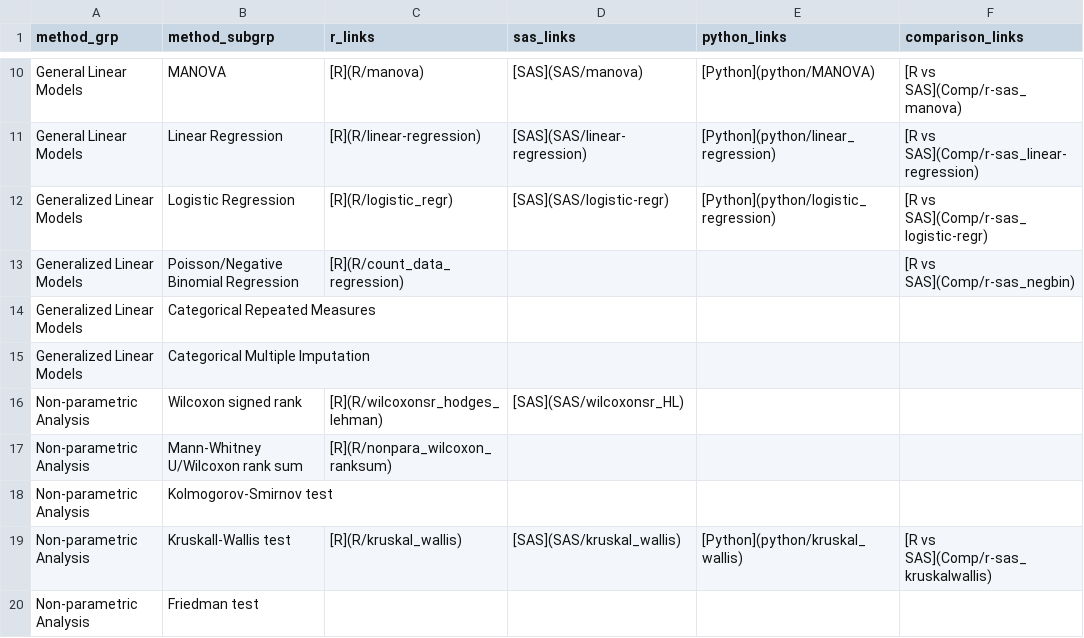
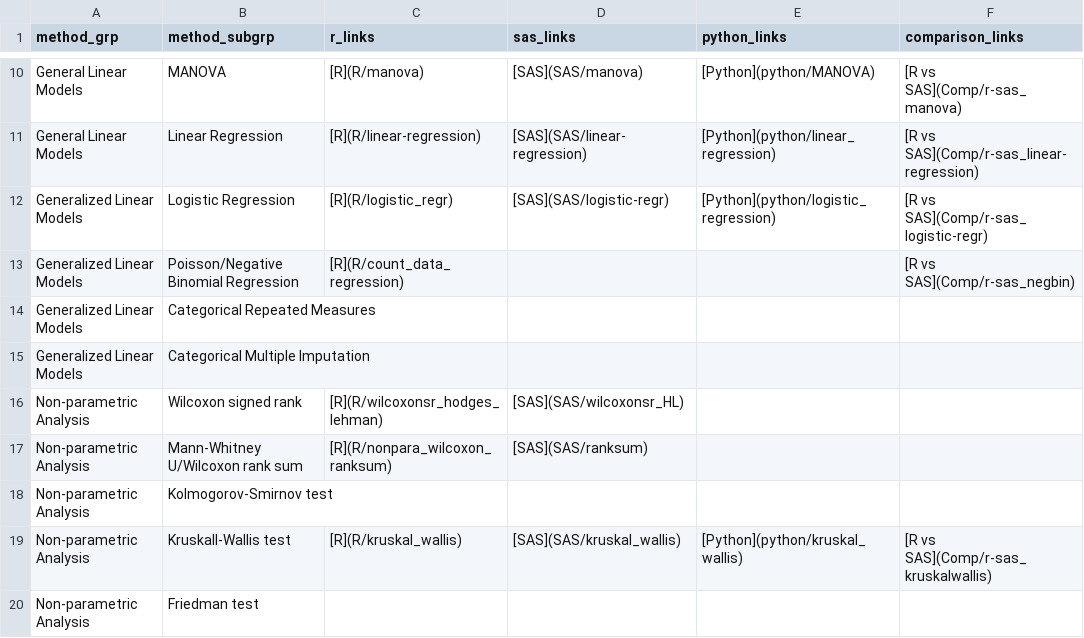
Before and after one commit to PSIAIMS/CAMIS, a CSV file: data/stat_method_tbl.csv, drawn as a sheet; only a part is shown, gaps mark what is left out.

Commit message:
Update stat_method_tbl.csv

```diff
--- a/data/stat_method_tbl.csv
+++ b/data/stat_method_tbl.csv
@@ -16,3 +16,3 @@ Generalized Linear Models,Categorical Multiple Imputation,,,,
 Non-parametric Analysis,Wilcoxon signed rank,[R](R/wilcoxonsr_hodges_lehman),[SAS](SAS/wilcoxonsr_HL),,
-Non-parametric Analysis,Mann-Whitney U/Wilcoxon rank sum,[R](R/nonpara_wilcoxon_ranksum),,,
+Non-parametric Analysis,Mann-Whitney U/Wilcoxon rank sum,[R](R/nonpara_wilcoxon_ranksum),[SAS](SAS/ranksum),,
 Non-parametric Analysis,Kolmogorov-Smirnov test,,,,
```
